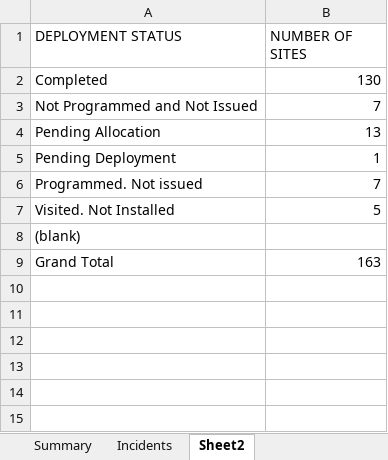
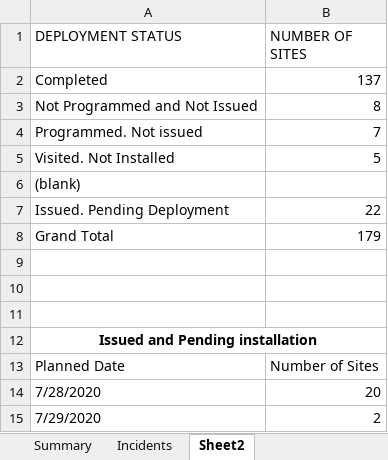
Before and after one commit to AllanKavuma/epadlock.swap, an Excel workbook: Padlock Swap Locations.xlsx, sheet Sheet2, drawn as a sheet; values as stored, in another font and other column widths than the file's, no borders; removed rows and columns are numbered as before the commit, all else as after; the diff names each change by its address in the sheet, - before the commit and + after, or states it on an @@ line.

```diff
--- a/Padlock Swap Locations.xlsx (sheet Sheet2)
+++ b/Padlock Swap Locations.xlsx (sheet Sheet2)
-B2 (NUMBER OF SITES): 130
+B2 (NUMBER OF SITES): 137
-B3 (NUMBER OF SITES): 7
+B3 (NUMBER OF SITES): 8
-row 4: Pending Allocation | 13
-row 5: Pending Deployment | 1
+row 7: Issued. Pending Deployment | 22
-B8 (NUMBER OF SITES): 163
+B8 (NUMBER OF SITES): 179
+row 9: (empty)
+row 10: (empty)
+row 11: (empty)
+row 12: Issued and Pending installation
+row 13: Planned Date | Number of Sites
+row 14: 7/28/2020 | 20
+row 15: 7/29/2020 | 2
```
Also changed, not shown: sheet Site Padlock Migration Audit, formulas that keep their value, hidden cells, New Site Allocation.xlsx, 1 other file.
